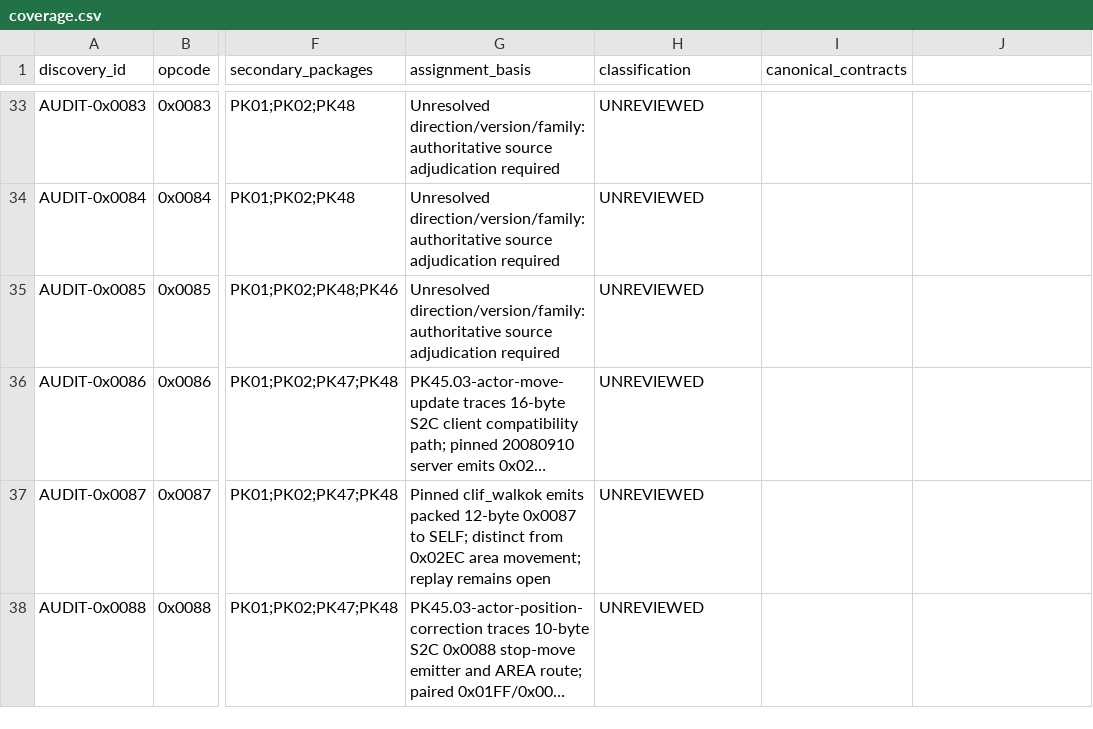
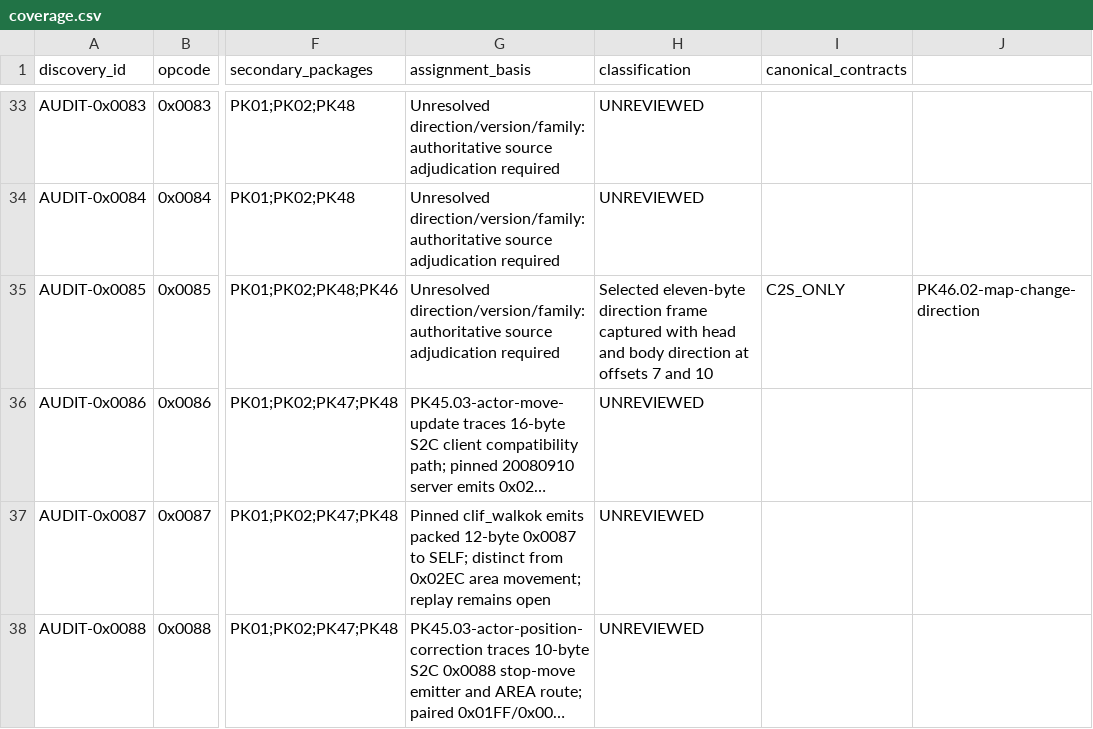
Before and after one commit to Sziadan/open-midgard, a CSV file: docs/packets/coverage.csv, drawn as a sheet; only a part is shown, gaps mark what is left out; long unchanged cells end in …; the diff covers the shown part only; the diff names each change by its address in the sheet, - before the commit and + after, or states it on an @@ line.

```diff
--- a/docs/packets/coverage.csv
+++ b/docs/packets/coverage.csv
-H35 (classification): UNREVIEWED
+H35 (classification): Selected eleven-byte direction frame captured with head and body direction at offsets 7 and 10
-I35 (canonical_contracts): (empty)
+I35 (canonical_contracts): C2S_ONLY
-J35: (empty)
+J35: PK46.02-map-change-direction
```
Also changed, not shown: 21 edited cells elsewhere in this file, docs/packets/evidence/PK46.02-c2s-map-request-inventory.csv, 4 other files.
